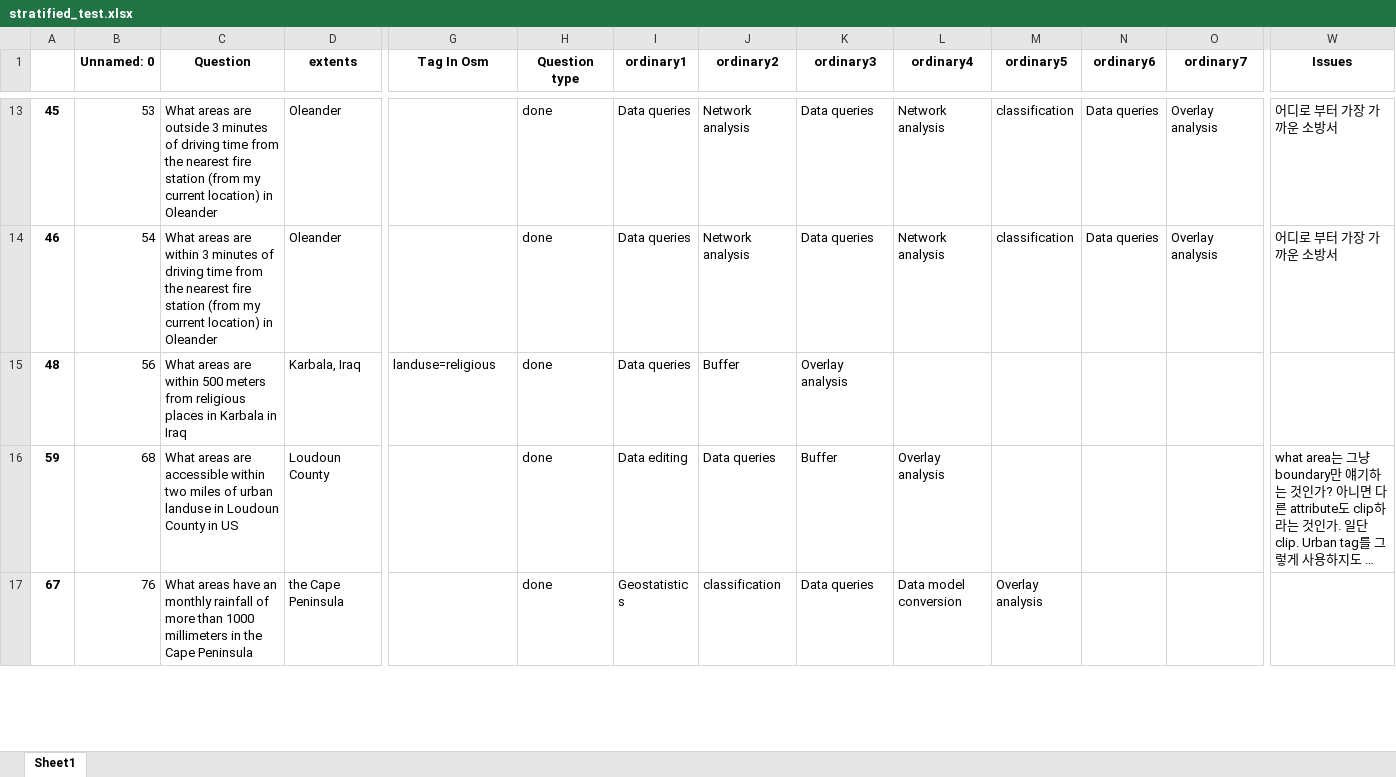
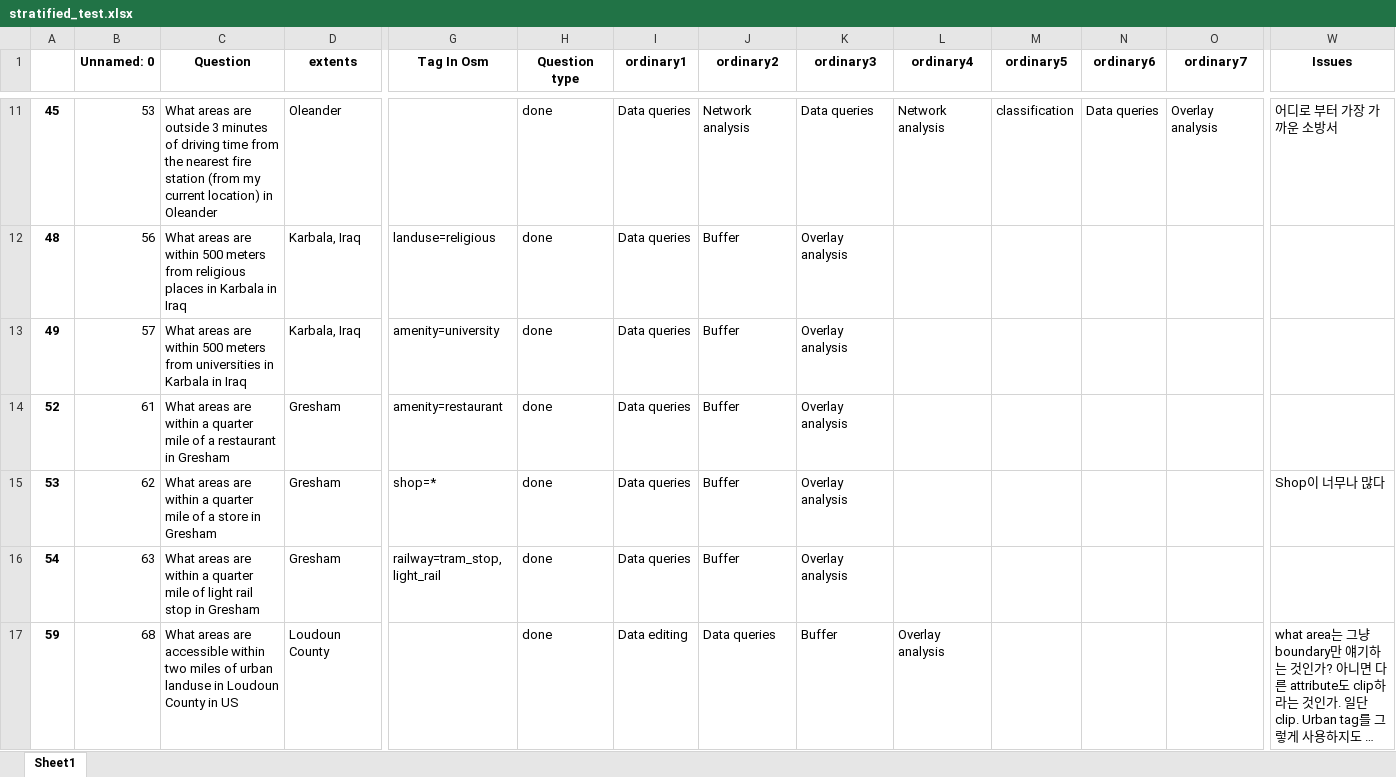
Before and after one commit to Chaeguevara/Text2Geo-flow, an Excel workbook: textToOps/data/processed/stratified_test.xlsx, sheet Sheet1, drawn as a sheet; only a part is shown, gaps mark what is left out; the shorter side is filled out with more unchanged rows; long unchanged cells end in …; values as stored, in another font and other column widths than the file's, no borders; removed rows and columns are numbered as before the commit, all else as after; rows hold the shown columns only; the diff covers the shown part only; the diff names each change by its address in the sheet, - before the commit and + after, or states it on an @@ line.

```diff
--- a/textToOps/data/processed/stratified_test.xlsx (sheet Sheet1)
+++ b/textToOps/data/processed/stratified_test.xlsx (sheet Sheet1)
-row 14: 46 | 54 | What areas are within 3 minutes of driving time from the nearest fire station (from my current location) in Oleander | Oleander |  | done | Data queries | Network analysis | Data queries | Network analysis | classification | Data queries | Overlay analysis | 어디로 부터 가장 가까운 소방서
+row 13: 49 | 57 | What areas are within 500 meters from universities in Karbala in Iraq | Karbala, Iraq | amenity=university | done | Data queries | Buffer | Overlay analysis
+row 14: 52 | 61 | What areas are within a quarter mile of a restaurant in Gresham | Gresham | amenity=restaurant | done | Data queries | Buffer | Overlay analysis
+row 15: 53 | 62 | What areas are within a quarter mile of a store in Gresham | Gresham | shop=* | done | Data queries | Buffer | Overlay analysis |  |  |  |  | Shop이 너무나 많다
+row 16: 54 | 63 | What areas are within a quarter mile of light rail stop in Gresham | Gresham | railway=tram_stop, light_rail | done | Data queries | Buffer | Overlay analysis
```
Also changed, not shown: 19 added rows, 22 removed rows and 25 edited cells elsewhere in this sheet, textToOps/data/processed/paraphrased_train.xlsx, textToOps/data/processed/stratified_train.xlsx, 2 other files.
